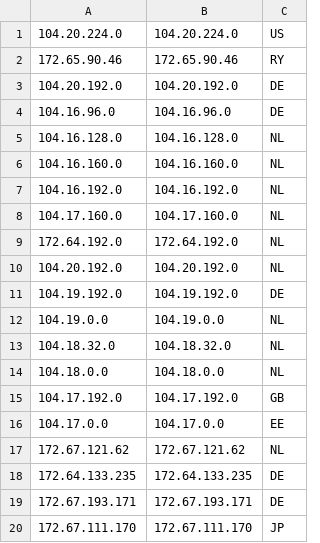
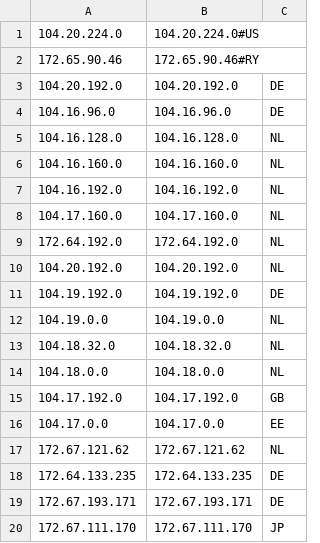
Before and after one commit to xiao33521/cloudflare, a CSV file: Xiao.csv, drawn as a sheet.

Commit message:
Update Xiao.csv

```diff
--- a/Xiao.csv
+++ b/Xiao.csv
@@ -1,3 +1,3 @@
-104.20.224.0,104.20.224.0, US
-172.65.90.46,172.65.90.46, RY
+104.20.224.0,104.20.224.0#US
+172.65.90.46,172.65.90.46#RY
 104.20.192.0,104.20.192.0,DE
```
